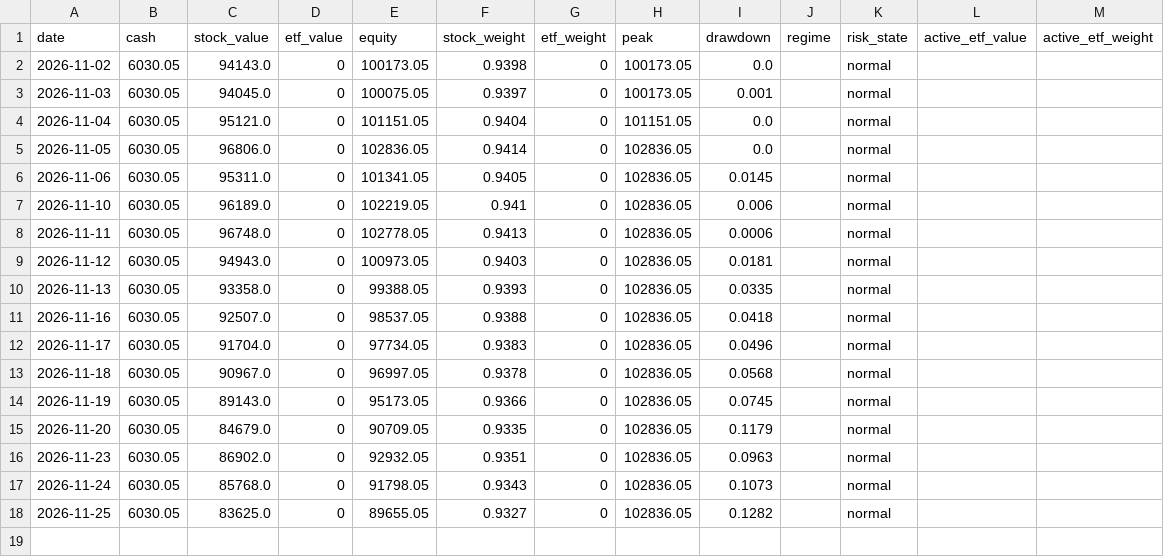
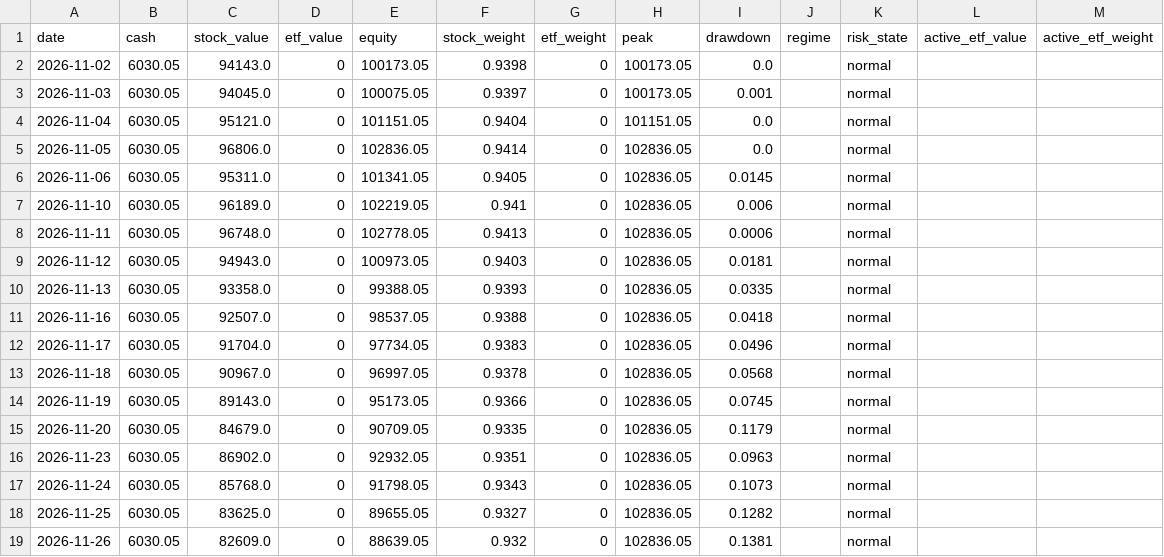
Before and after one commit to ice-tong/a-stock-investment, a CSV file: accounts/challenger/s003/nav.csv, drawn as a sheet; the diff names each change by its address in the sheet, - before the commit and + after, or states it on an @@ line.

Commit message:
[qoder-cn-cron] challenger: 2026-11-26 结算

```diff
--- a/accounts/challenger/s003/nav.csv
+++ b/accounts/challenger/s003/nav.csv
+row 19: 2026-11-26 | 6030.05 | 82609.0 | 0 | 88639.05 | 0.932 | 0 | 102836.05 | 0.1381 |  | normal
```
Also changed, not shown: 4 other files.
